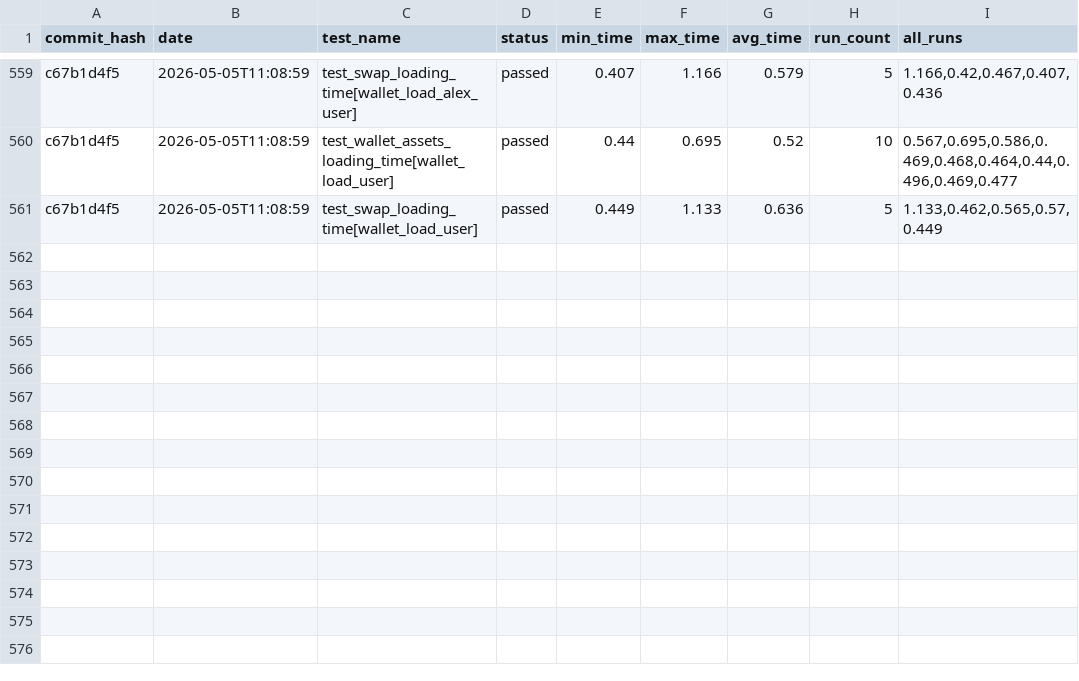
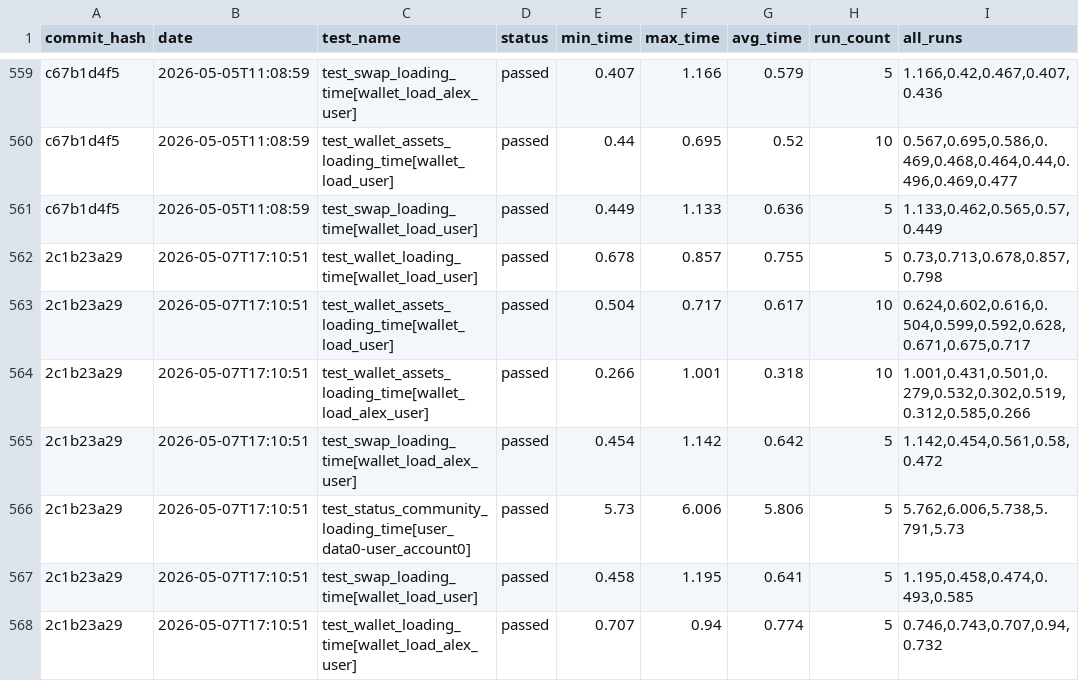
Before and after one commit to status-im/status-app-benchmarks, a CSV file: data/performance_metrics.csv, drawn as a sheet; only a part is shown, gaps mark what is left out; the diff names each change by its address in the sheet, - before the commit and + after, or states it on an @@ line.

Commit message:
Add benchmark results for commit 2c1b23a29

```diff
--- a/data/performance_metrics.csv
+++ b/data/performance_metrics.csv
+row 562: 2c1b23a29 | 2026-05-07T17:10:51 | test_wallet_loading_time[wallet_load_user] | passed | 0.678 | 0.857 | 0.755 | 5 | 0.73,0.713,0.678,0.857,0.798
+row 563: 2c1b23a29 | 2026-05-07T17:10:51 | test_wallet_assets_loading_time[wallet_load_user] | passed | 0.504 | 0.717 | 0.617 | 10 | 0.624,0.602,0.616,0.504,0.599,0.592,0.628,0.671,0.675,0.717
+row 564: 2c1b23a29 | 2026-05-07T17:10:51 | test_wallet_assets_loading_time[wallet_load_alex_user] | passed | 0.266 | 1.001 | 0.318 | 10 | 1.001,0.431,0.501,0.279,0.532,0.302,0.519,0.312,0.585,0.266
+row 565: 2c1b23a29 | 2026-05-07T17:10:51 | test_swap_loading_time[wallet_load_alex_user] | passed | 0.454 | 1.142 | 0.642 | 5 | 1.142,0.454,0.561,0.58,0.472
+row 566: 2c1b23a29 | 2026-05-07T17:10:51 | test_status_community_loading_time[user_data0-user_account0] | passed | 5.73 | 6.006 | 5.806 | 5 | 5.762,6.006,5.738,5.791,5.73
+row 567: 2c1b23a29 | 2026-05-07T17:10:51 | test_swap_loading_time[wallet_load_user] | passed | 0.458 | 1.195 | 0.641 | 5 | 1.195,0.458,0.474,0.493,0.585
+row 568: 2c1b23a29 | 2026-05-07T17:10:51 | test_wallet_loading_time[wallet_load_alex_user] | passed | 0.707 | 0.94 | 0.774 | 5 | 0.746,0.743,0.707,0.94,0.732
```
Also changed, not shown: data/summary_metrics.csv, 6 other files.
